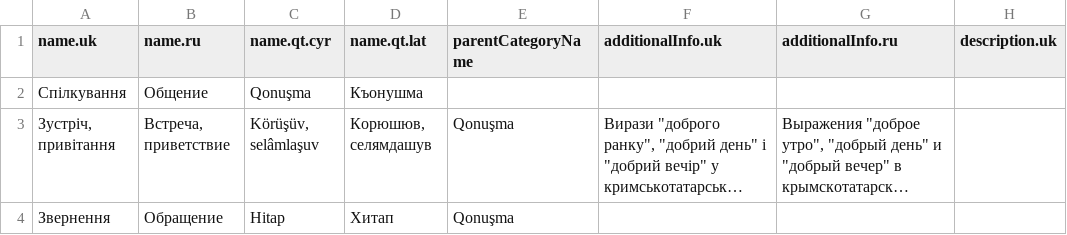
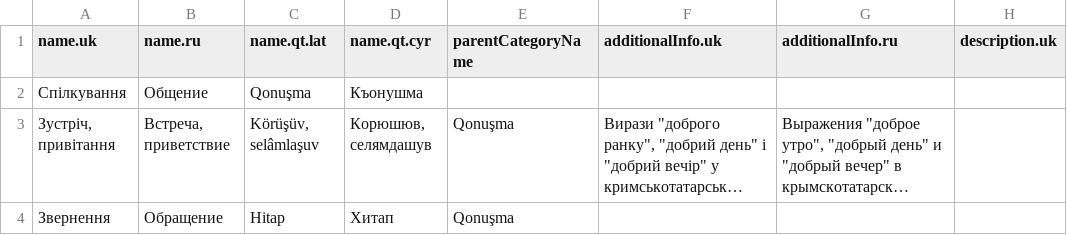
Before and after one commit to umer4ik/laf-eteyik-phrase-api, a CSV file: files/Phrases - Categories.csv (was files/Phrases - Categories .csv), drawn as a sheet; only a part is shown; long unchanged cells end in …; the diff names each change by its address in the sheet, - before the commit and + after, or states it on an @@ line.

Commit message:
🔧 fix mixed cyr lat values in categories root file

```diff
--- a/files/Phrases - Categories .csv
+++ b/files/Phrases - Categories.csv
-C1: name.qt.cyr
+C1: name.qt.lat
-D1: name.qt.lat
+D1: name.qt.cyr
```
